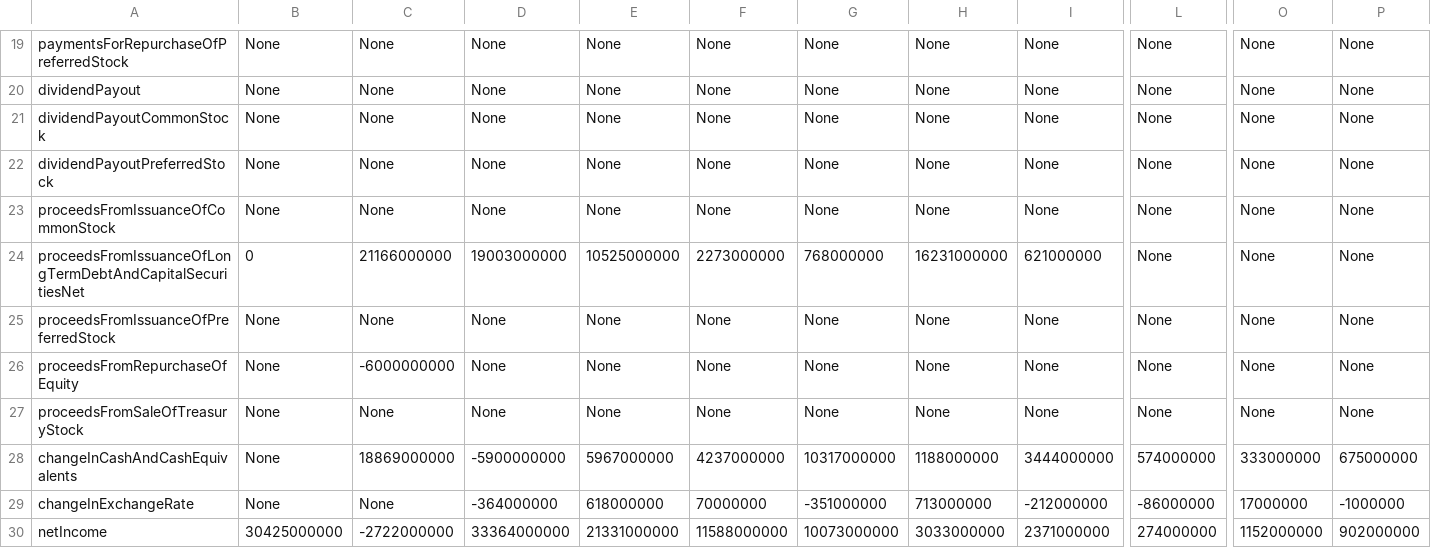
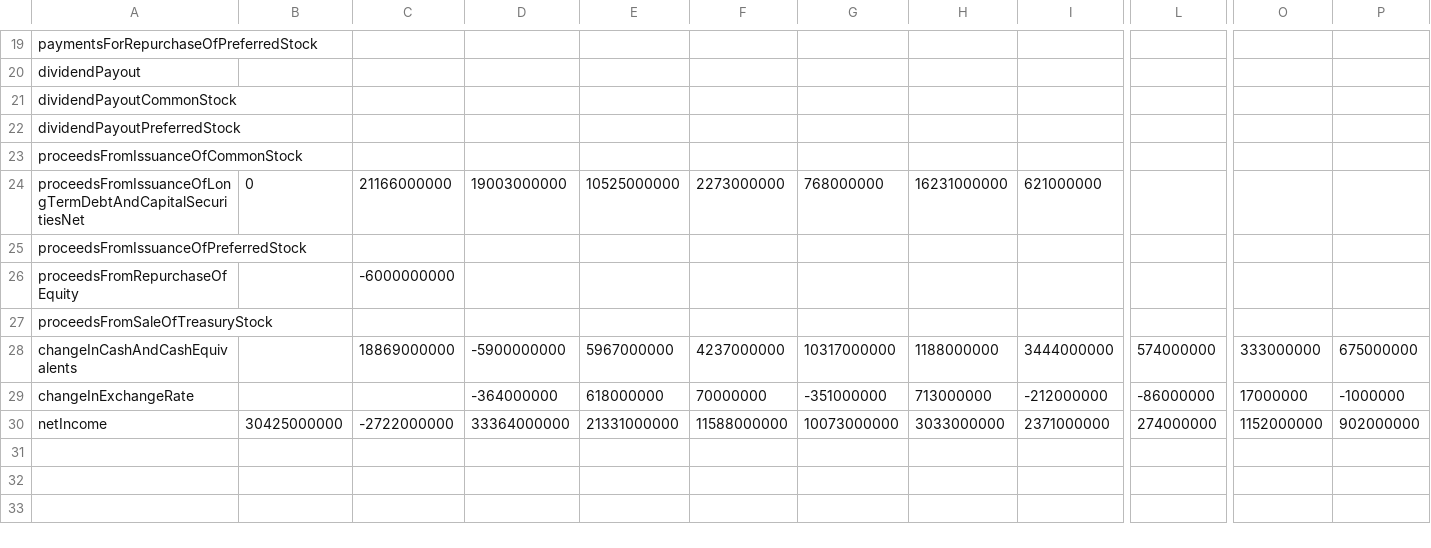
Before and after one commit to BigKawa/final_project, a CSV file: Data/cf_annual_AMZN.csv, drawn as a sheet; only a part is shown, gaps mark what is left out; the diff covers the shown part only; the diff names each change by its address in the sheet, - before the commit and + after, or states it on an @@ line.

```diff
--- a/Data/cf_annual_AMZN.csv
+++ b/Data/cf_annual_AMZN.csv
-B19:B23: None
+B19:B23: (empty)
-C19:C23: None
+C19:C23: (empty)
-D19:D23: None
+D19:D23: (empty)
-E19:E23: None
+E19:E23: (empty)
-F19:F23: None
+F19:F23: (empty)
-G19:G23: None
+G19:G23: (empty)
-H19:H23: None
+H19:H23: (empty)
-I19:I23: None
+I19:I23: (empty)
-L19:L27: None
+L19:L27: (empty)
-O19:O27: None
+O19:O27: (empty)
-P19:P27: None
+P19:P27: (empty)
-B25:B29: None
+B25:B29: (empty)
-C25: None
+C25: (empty)
-D25:D27: None
+D25:D27: (empty)
-E25:E27: None
+E25:E27: (empty)
-F25:F27: None
+F25:F27: (empty)
-G25:G27: None
+G25:G27: (empty)
-H25:H27: None
+H25:H27: (empty)
-I25:I27: None
+I25:I27: (empty)
-C27: None
+C27: (empty)
-C29: None
+C29: (empty)
```
Also changed, not shown: 73 edited cells elsewhere in this file, 10 other files.
